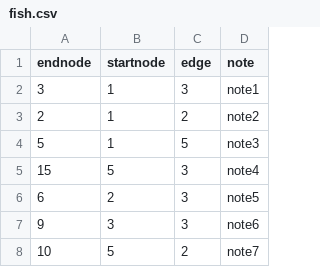
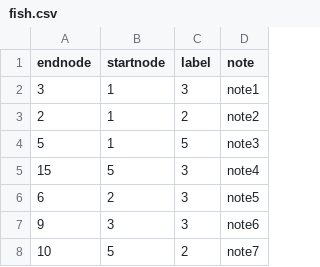
Before and after one commit to CIRSS/geist-p, a CSV file: demo/04-scipy-2024/data/fish.csv, drawn as a sheet; only a part is shown.

Commit message:
Refactor Python API to enable in memory operations; add demos

```diff
--- a/demo/04-scipy-2024/data/fish.csv
+++ b/demo/04-scipy-2024/data/fish.csv
@@ -1,2 +1,2 @@
-endnode,startnode,edge,note
+endnode,startnode,label,note
 3,1,3,note1
```
Also changed, not shown: 29 other files.
